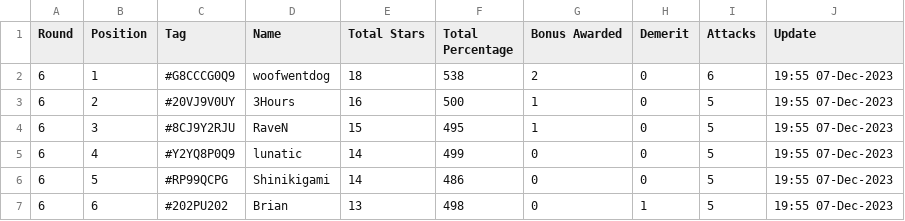
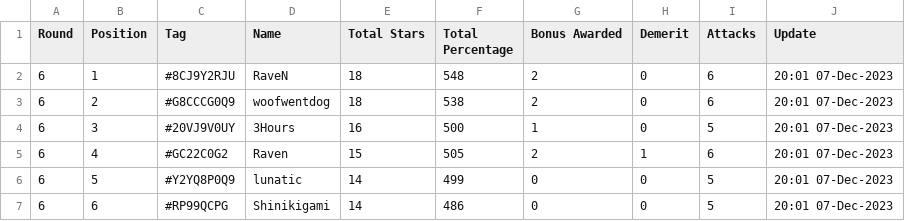
Before and after one commit to koweeshi/coc_cwl_scoreboard, a CSV file: Dec-2023_Summary.csv, drawn as a sheet; only a part is shown; the diff covers the shown part only.

Commit message:
2023-12-07 20:01

```diff
--- a/Dec-2023_Summary.csv
+++ b/Dec-2023_Summary.csv
@@ -1,7 +1,7 @@
 Round,Position,Tag,Name,Total Stars,Total Percentage,Bonus Awarded,Demerit,Attacks,Update
-6,1,#G8CCCG0Q9,woofwentdog,18,538,2,0,6,19:55 07-Dec-2023
-6,2,#20VJ9V0UY,3Hours,16,500,1,0,5,19:55 07-Dec-2023
-6,3,#8CJ9Y2RJU,RaveN,15,495,1,0,5,19:55 07-Dec-2023
-6,4,#Y2YQ8P0Q9,lunatic,14,499,0,0,5,19:55 07-Dec-2023
-6,5,#RP99QCPG,Shinikigami,14,486,0,0,5,19:55 07-Dec-2023
-6,6,#202PU202,Brian,13,498,0,1,5,19:55 07-Dec-2023
+6,1,#8CJ9Y2RJU,RaveN,18,548,2,0,6,20:01 07-Dec-2023
+6,2,#G8CCCG0Q9,woofwentdog,18,538,2,0,6,20:01 07-Dec-2023
+6,3,#20VJ9V0UY,3Hours,16,500,1,0,5,20:01 07-Dec-2023
+6,4,#GC22C0G2,Raven,15,505,2,1,6,20:01 07-Dec-2023
+6,5,#Y2YQ8P0Q9,lunatic,14,499,0,0,5,20:01 07-Dec-2023
+6,6,#RP99QCPG,Shinikigami,14,486,0,0,5,20:01 07-Dec-2023
```
Also changed, not shown: 54 edited cells elsewhere in this file.
